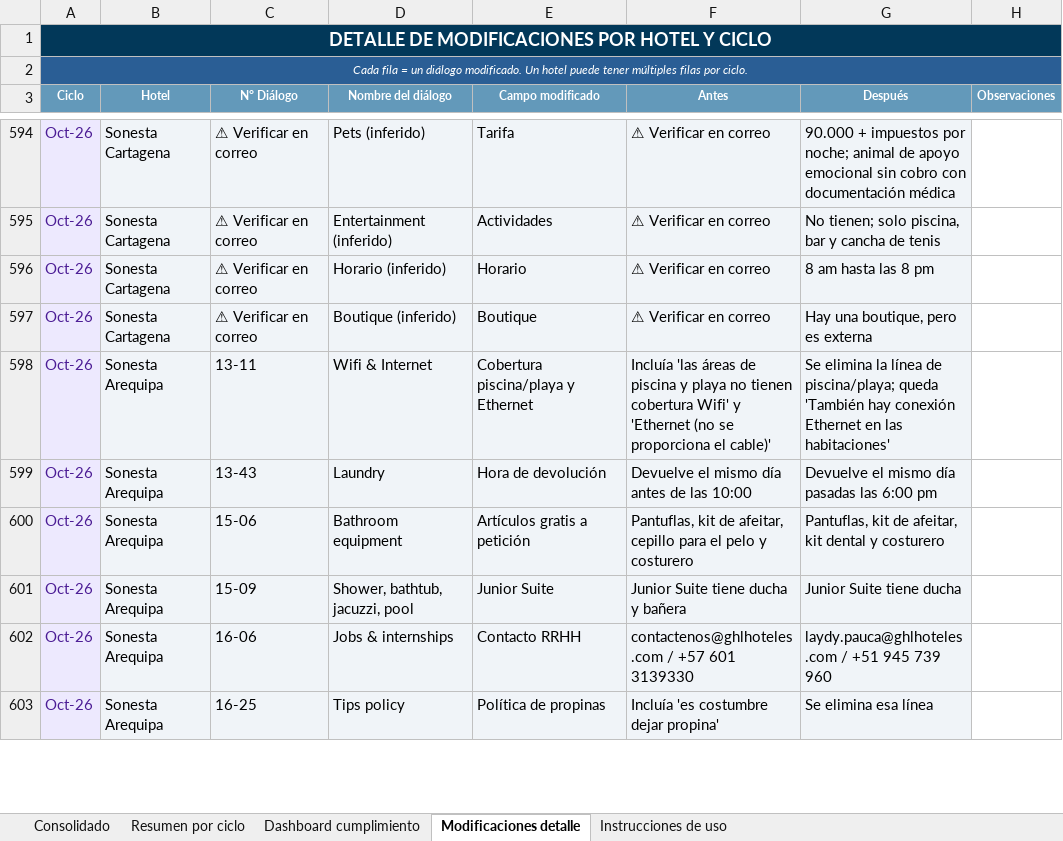
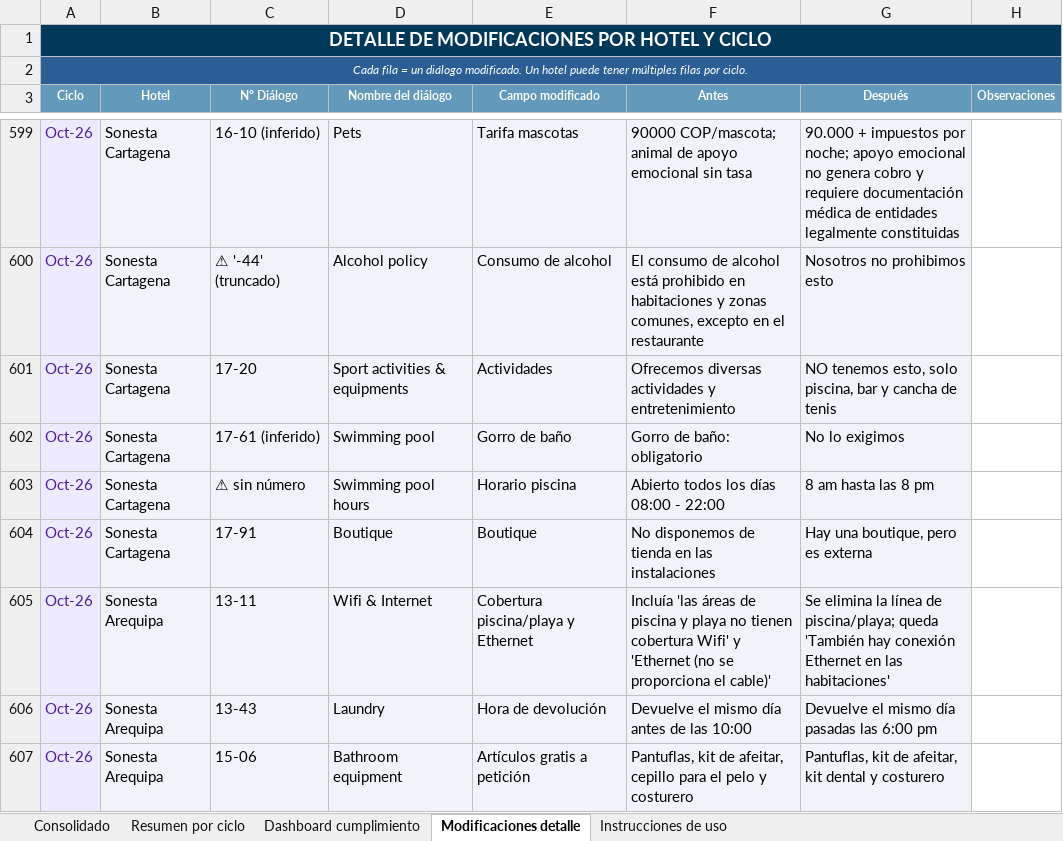
Before and after one commit to santiagocristancho0722/seguimiento-dialogos-chatbot-ghl, an Excel workbook: Base_Maestra_Consolidada_Dialogos_Chatbot.xlsx, sheet Modificaciones detalle, drawn as a sheet; only a part is shown, gaps mark what is left out; the shorter side is filled out with more unchanged rows; values as stored, in another font and other column widths than the file's, no borders; addresses are those after the commit; the diff covers the shown part only; the diff names each change by its address in the sheet, - before the commit and + after, or states it on an @@ line.

```diff
--- a/Base_Maestra_Consolidada_Dialogos_Chatbot.xlsx (sheet Modificaciones detalle)
+++ b/Base_Maestra_Consolidada_Dialogos_Chatbot.xlsx (sheet Modificaciones detalle)
-C599 (N° Diálogo): ⚠ Verificar en correo
+C599 (N° Diálogo): 16-10 (inferido)
-D599 (Nombre del diálogo): Pets (inferido)
+D599 (Nombre del diálogo): Pets
-E599 (Campo modificado): Tarifa
+E599 (Campo modificado): Tarifa mascotas
-F599 (Antes): ⚠ Verificar en correo
+F599 (Antes): 90000 COP/mascota; animal de apoyo emocional sin tasa
-G599 (Después): …por noche; animal de apoyo emocional sin cobro con documentación médica
+G599 (Después): …por noche; apoyo emocional no genera cobro y requiere documentación médica de entidades legalmente constituidas
+row 600: Oct-26 | Sonesta Cartagena | ⚠ '-44' (truncado) | Alcohol policy | Consumo de alcohol | El consumo de alcohol está prohibido en habitaciones y zonas comunes, excepto en el restaurante | Nosotros no prohibimos esto
-C601 (N° Diálogo): ⚠ Verificar en correo
+C601 (N° Diálogo): 17-20
-D601 (Nombre del diálogo): Entertainment (inferido)
+D601 (Nombre del diálogo): Sport activities & equipments
-F601 (Antes): ⚠ Verificar en correo
+F601 (Antes): Ofrecemos diversas actividades y entretenimiento
-G601 (Después): No tienen; solo piscina,…
+G601 (Después): NO tenemos esto, solo piscina,…
+row 602: Oct-26 | Sonesta Cartagena | 17-61 (inferido) | Swimming pool | Gorro de baño | Gorro de baño: obligatorio | No lo exigimos
-C603 (N° Diálogo): ⚠ Verificar en correo
+C603 (N° Diálogo): ⚠ sin número
-D603 (Nombre del diálogo): Horario (inferido)
+D603 (Nombre del diálogo): Swimming pool hours
-E603 (Campo modificado): Horario
+E603 (Campo modificado): Horario piscina
-F603 (Antes): ⚠ Verificar en correo
+F603 (Antes): Abierto todos los días 08:00 - 22:00
-C604 (N° Diálogo): ⚠ Verificar en correo
+C604 (N° Diálogo): 17-91
-D604 (Nombre del diálogo): Boutique (inferido)
+D604 (Nombre del diálogo): Boutique
-F604 (Antes): ⚠ Verificar en correo
+F604 (Antes): No disponemos de tienda en las instalaciones
```
Also changed, not shown: 5 added rows and 56 edited cells elsewhere in this sheet, sheet Consolidado, 1 other file.
